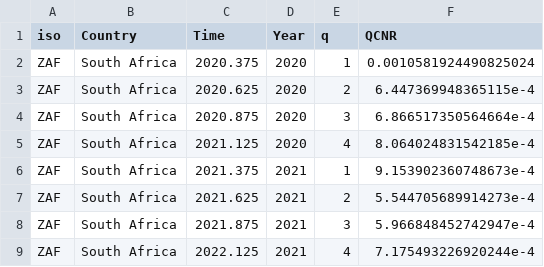
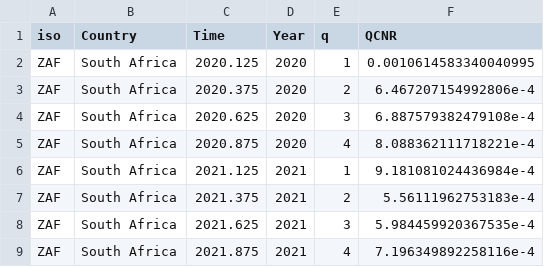
Before and after one commit to TimeWz667/tbdx23, a CSV file: data/pars/ZAF/targets_q.csv, drawn as a sheet.

```diff
--- a/data/pars/ZAF/targets_q.csv
+++ b/data/pars/ZAF/targets_q.csv
@@ -1,9 +1,9 @@
 iso,Country,Time,Year,q,QCNR
-ZAF,South Africa,2020.375,2020,1,0.0010581924490825024
-ZAF,South Africa,2020.625,2020,2,6.447369948365115e-4
-ZAF,South Africa,2020.875,2020,3,6.866517350564664e-4
-ZAF,South Africa,2021.125,2020,4,8.064024831542185e-4
-ZAF,South Africa,2021.375,2021,1,9.153902360748673e-4
-ZAF,South Africa,2021.625,2021,2,5.544705689914273e-4
-ZAF,South Africa,2021.875,2021,3,5.966848452742947e-4
-ZAF,South Africa,2022.125,2021,4,7.175493226920244e-4
+ZAF,South Africa,2020.125,2020,1,0.0010614583340040995
+ZAF,South Africa,2020.375,2020,2,6.467207154992806e-4
+ZAF,South Africa,2020.625,2020,3,6.887579382479108e-4
+ZAF,South Africa,2020.875,2020,4,8.088362111718221e-4
+ZAF,South Africa,2021.125,2021,1,9.181081024436984e-4
+ZAF,South Africa,2021.375,2021,2,5.56111962753183e-4
+ZAF,South Africa,2021.625,2021,3,5.984459920367535e-4
+ZAF,South Africa,2021.875,2021,4,7.196349892258116e-4
```
Also changed, not shown: data/pars/IND/targets_q.csv, 15 other files.
